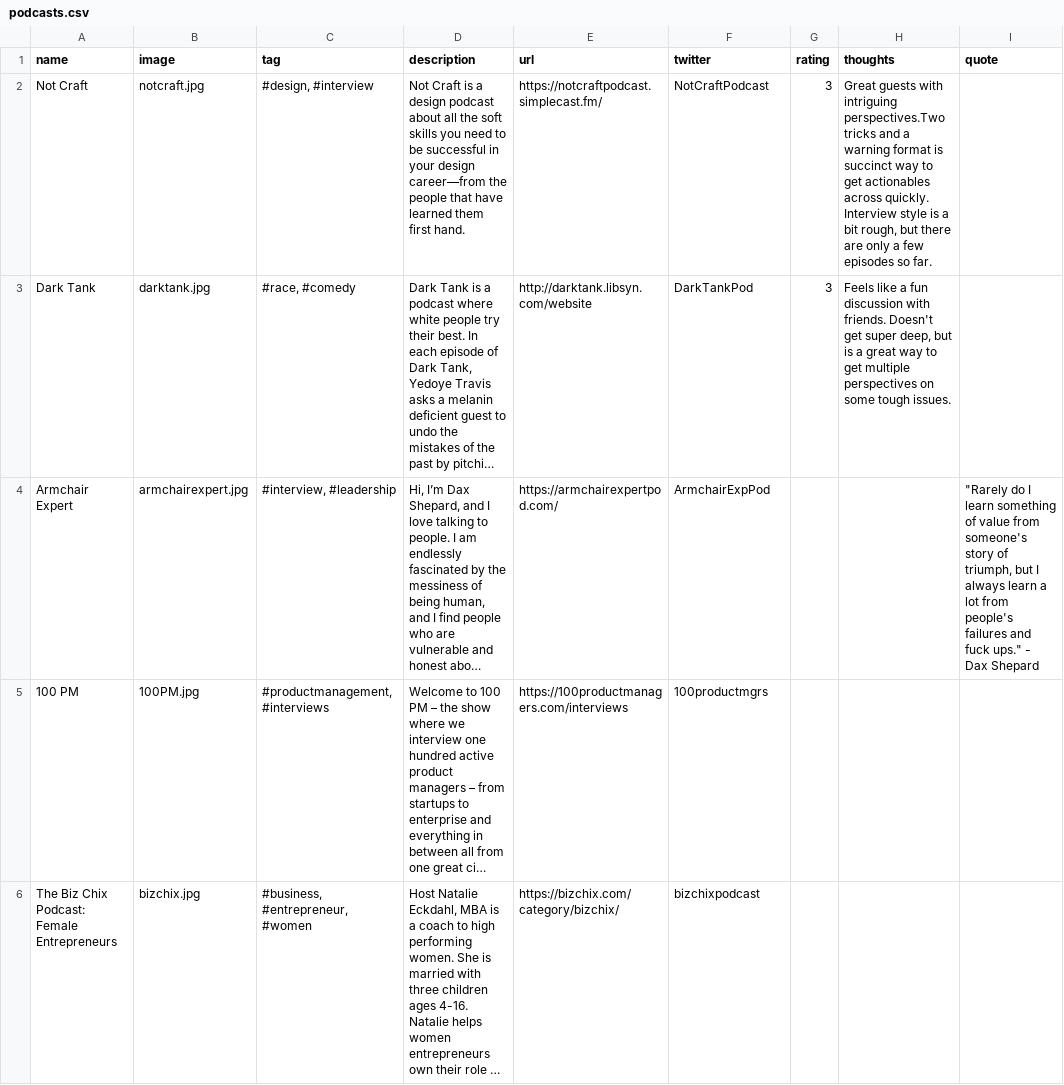
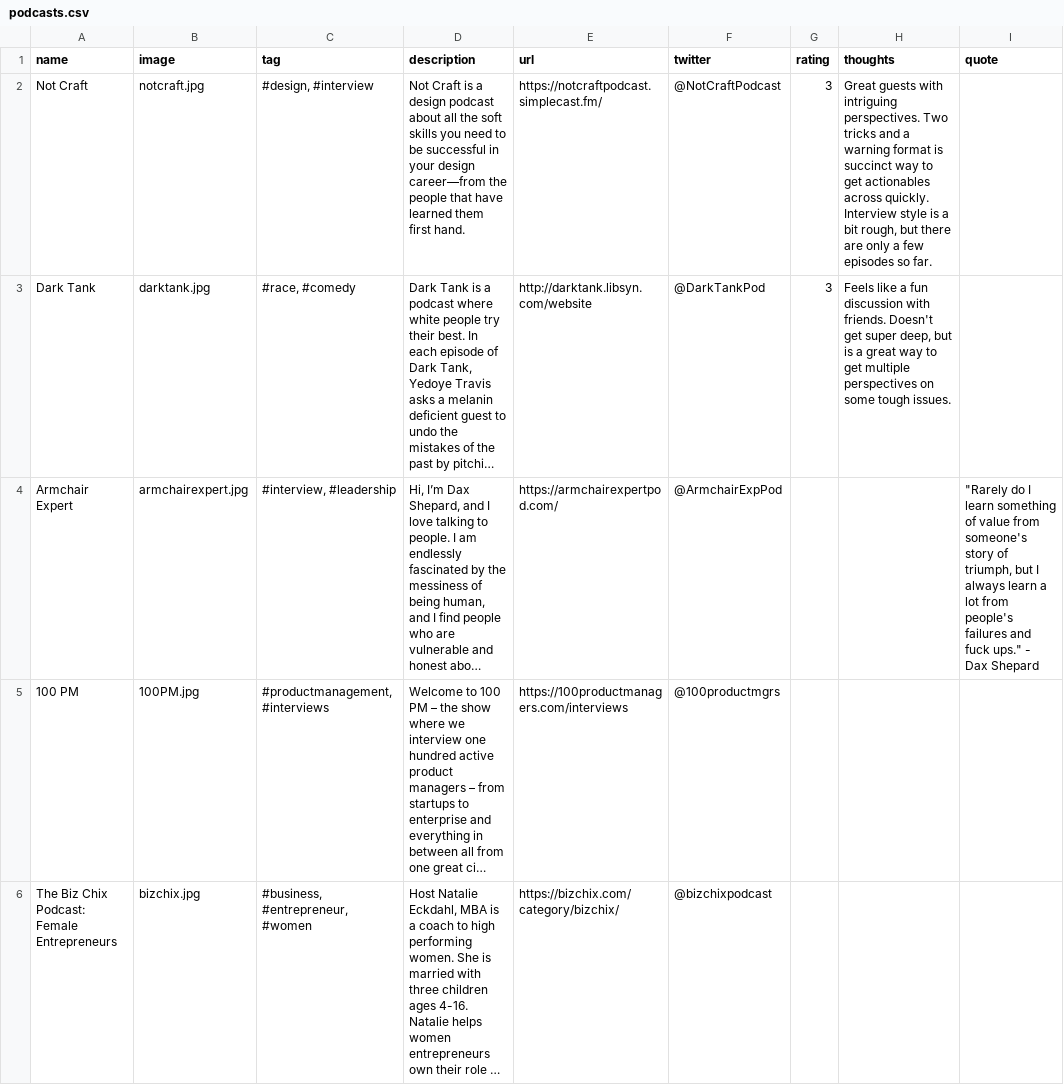
Before and after one commit to hannahd/100podcasts, a CSV file: _data/podcasts.csv, drawn as a sheet; only a part is shown; long unchanged cells end in …; the diff covers the shown part only; the diff names each change by its address in the sheet, - before the commit and + after, or states it on an @@ line.

Commit message:
Add a few new podcasts

```diff
--- a/_data/podcasts.csv
+++ b/_data/podcasts.csv
-F2 (twitter): NotCraftPodcast
+F2 (twitter): @NotCraftPodcast
-H2 (thoughts): …with intriguing perspectives.Two tricks and…
+H2 (thoughts): …with intriguing perspectives. Two tricks and…
-F3 (twitter): DarkTankPod
+F3 (twitter): @DarkTankPod
-F4 (twitter): ArmchairExpPod
+F4 (twitter): @ArmchairExpPod
-F5 (twitter): 100productmgrs
+F5 (twitter): @100productmgrs
-F6 (twitter): bizchixpodcast
+F6 (twitter): @bizchixpodcast
```
Also changed, not shown: 2 added rows and 2 edited cells elsewhere in this file, 3 other files.
